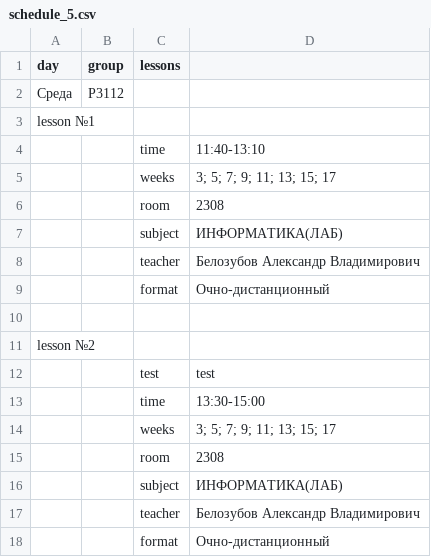
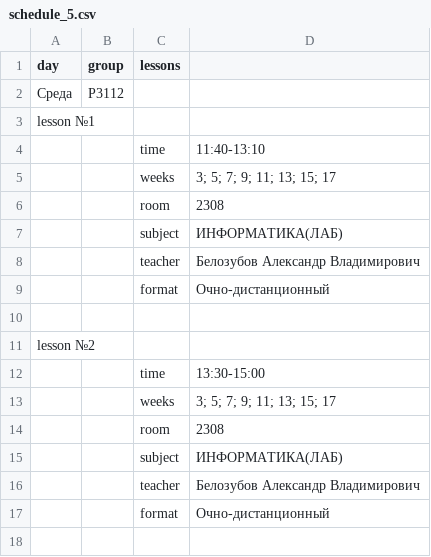
Before and after one commit to dorlneylon/inflabs, a CSV file: lab4/schedule_5.csv, drawn as a sheet.

```diff
--- a/lab4/schedule_5.csv
+++ b/lab4/schedule_5.csv
@@ -11,3 +11,2 @@ lesson №1
 lesson №2
-,,test,test
 ,,time,13:30-15:00
```
Also changed, not shown: 7 other files.
